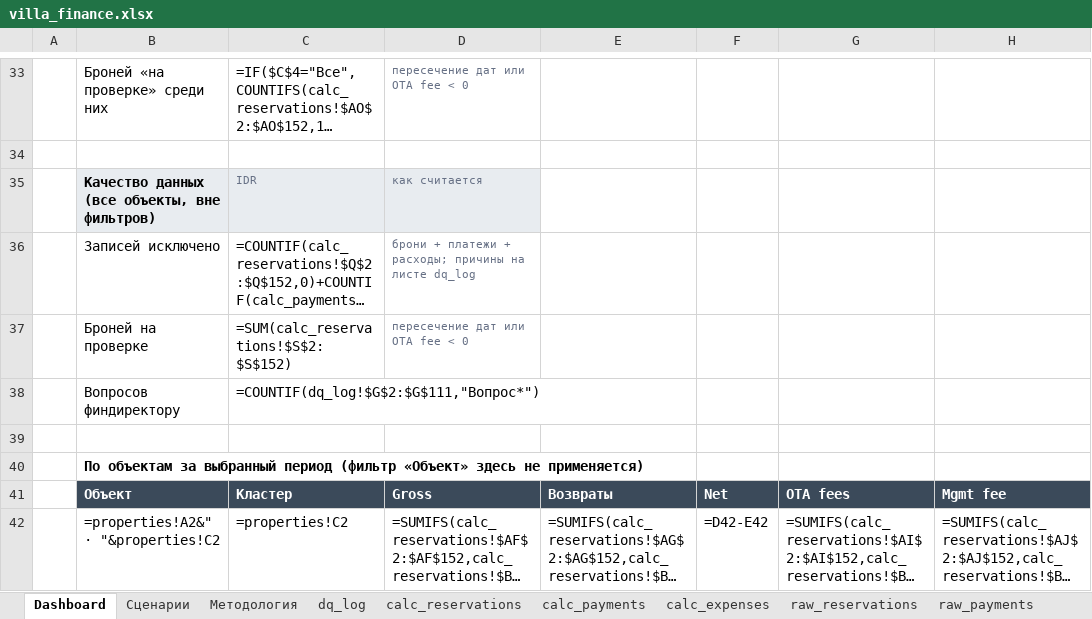
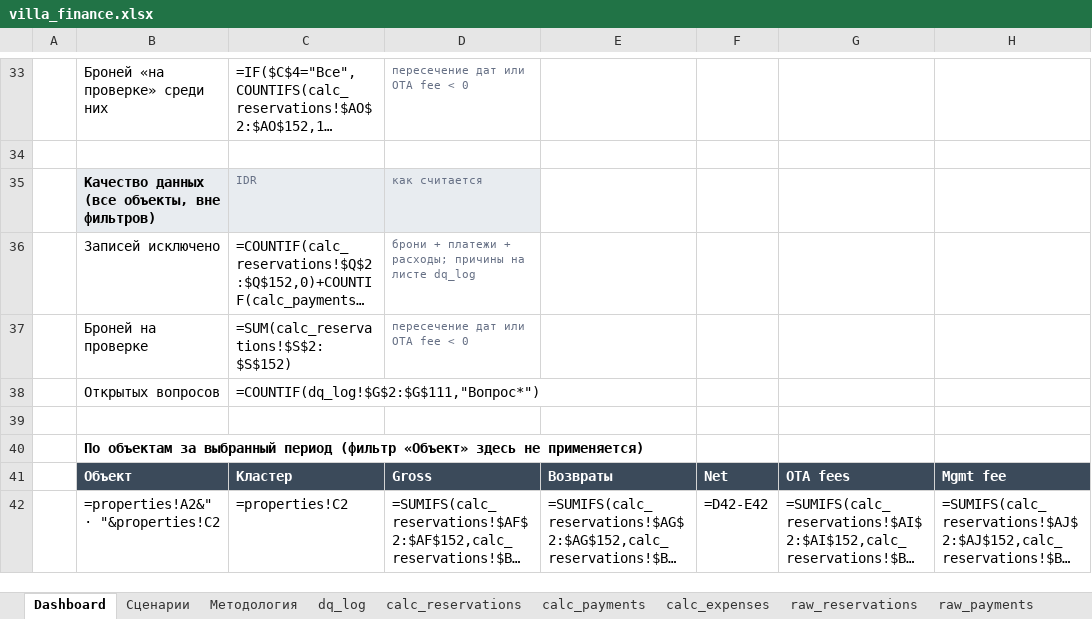
Before and after one commit to funkynick/villa-portfolio-dashboard, an Excel workbook: villa_finance.xlsx, sheet Dashboard, drawn as a sheet; only a part is shown, gaps mark what is left out; long unchanged cells end in …; values as stored, in another font and other column widths than the file's, no borders; formulas without a stored value are shown as written; the diff names each change by its address in the sheet, - before the commit and + after, or states it on an @@ line.

```diff
--- a/villa_finance.xlsx (sheet Dashboard)
+++ b/villa_finance.xlsx (sheet Dashboard)
-B38: Вопросов финдиректору
+B38: Открытых вопросов
```
Also changed, not shown: sheet dq_log, sheet Методология, 1 other file.
